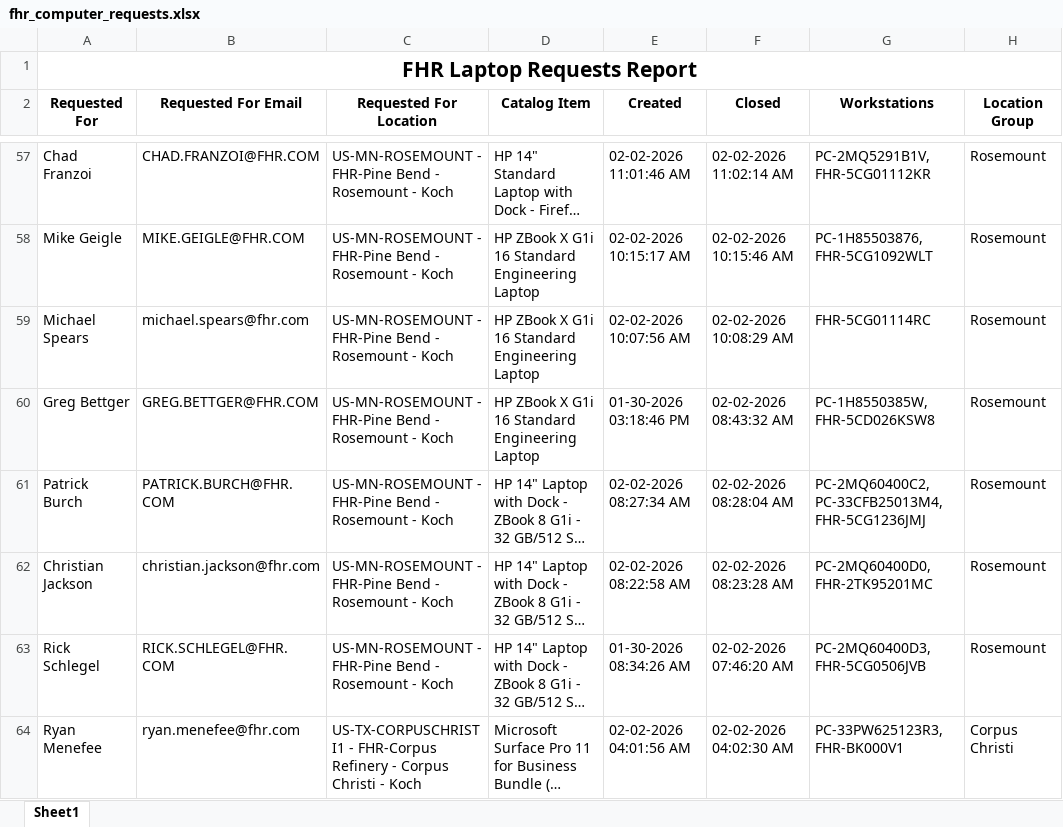
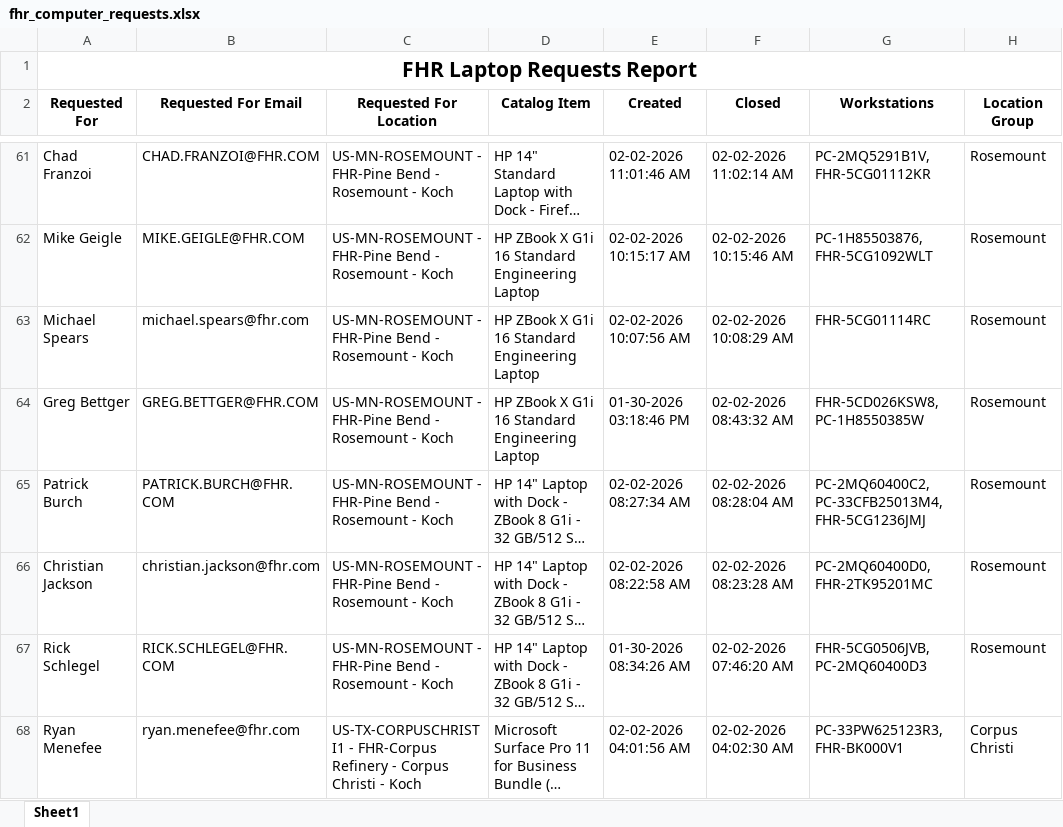
Before and after one commit to ellis-massey-FHR/fhr-device-audit, an Excel workbook: output/fhr_computer_requests.xlsx, sheet Sheet1, drawn as a sheet; only a part is shown, gaps mark what is left out; long unchanged cells end in …; values as stored, in another font and other column widths than the file's, no borders; charts and pictures not drawn; addresses are those after the commit; the diff covers the shown part only; the diff names each change by its address in the sheet, - before the commit and + after, or states it on an @@ line.

```diff
--- a/output/fhr_computer_requests.xlsx (sheet Sheet1)
+++ b/output/fhr_computer_requests.xlsx (sheet Sheet1)
-G64 (Workstations): PC-1H8550385W, FHR-5CD026KSW8
+G64 (Workstations): FHR-5CD026KSW8, PC-1H8550385W
-G67 (Workstations): PC-2MQ60400D3, FHR-5CG0506JVB
+G67 (Workstations): FHR-5CG0506JVB, PC-2MQ60400D3
```
Also changed, not shown: 4 added rows, 4 removed rows and 29 edited cells elsewhere in this sheet, charts or pictures.
